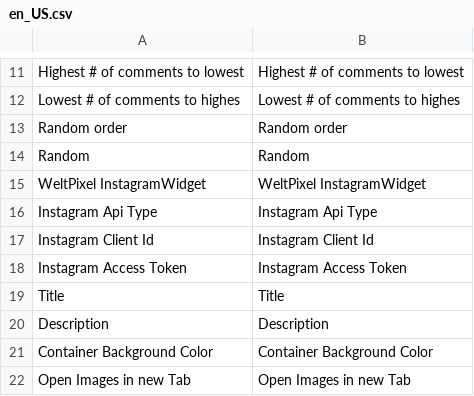
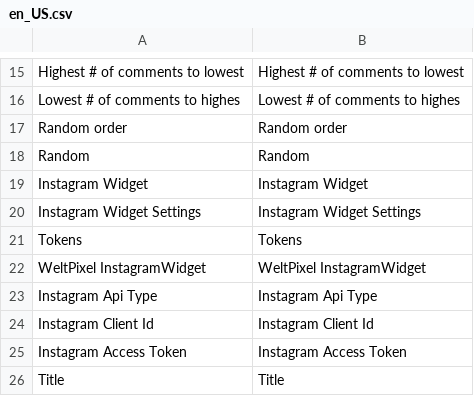
Before and after one commit to MichaelsTobing/michael, a CSV file: app/code/WeltPixel/InstagramWidget/i18n/en_US.csv, drawn as a sheet; only a part is shown, gaps mark what is left out; the shorter side is filled out with more unchanged rows; the diff covers the shown part only; the diff names each change by its address in the sheet, - before the commit and + after, or states it on an @@ line.

```diff
--- a/app/code/WeltPixel/InstagramWidget/i18n/en_US.csv
+++ b/app/code/WeltPixel/InstagramWidget/i18n/en_US.csv
+row 19: Instagram Widget | Instagram Widget
+row 20: Instagram Widget Settings | Instagram Widget Settings
+row 21: Tokens | Tokens
```
Also changed, not shown: 12 added rows, 1 removed row and 2 edited cells elsewhere in this file, 37 other files.
